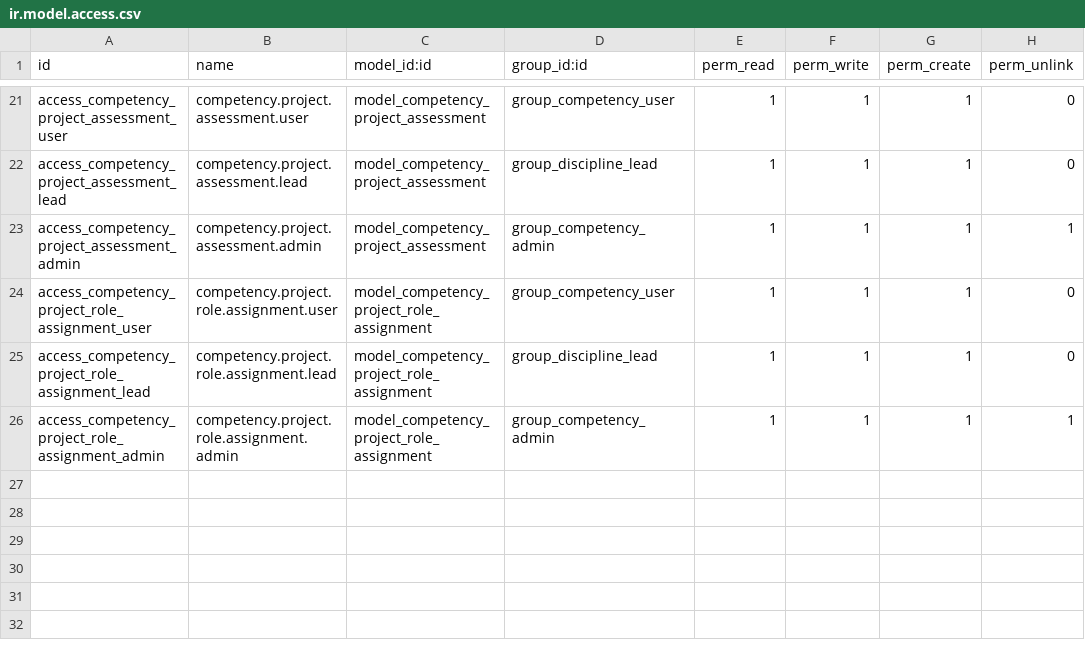
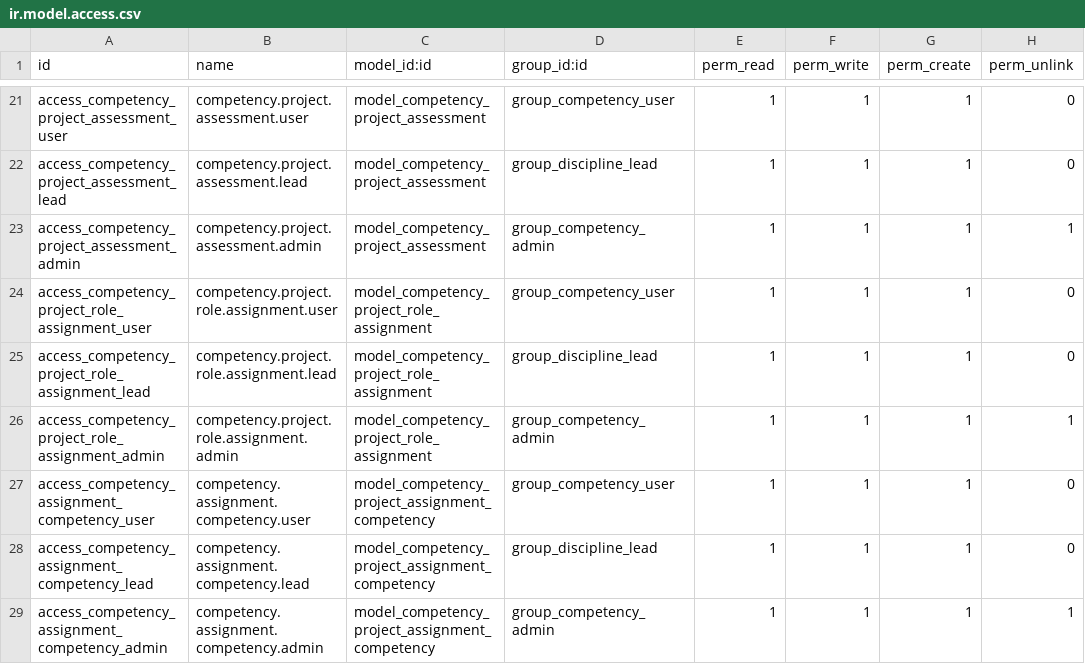
Before and after one commit to dmzjobassisstant/odoo, a CSV file: addons/competency_assessment/security/ir.model.access.csv, drawn as a sheet; only a part is shown, gaps mark what is left out; the diff names each change by its address in the sheet, - before the commit and + after, or states it on an @@ line.

Commit message:
feat: per-assignment competency level overrides in project assessment
- New model: competency.project.assignment.competency
  Stores per-assignment competency-to-level mappings
- onchange(role_id) auto-populates competencies from role defaults
- gap analysis uses custom levels when present, falls back to role defaults
- competency_level_ids added to role assignment inline form
- ACL entries for Admin, Lead, and User groups
- Version bumped to 19.0.0.2.0

```diff
--- a/addons/competency_assessment/security/ir.model.access.csv
+++ b/addons/competency_assessment/security/ir.model.access.csv
+row 27: access_competency_assignment_competency_user | competency.assignment.competency.user | model_competency_project_assignment_competency | group_competency_user | 1 | 1 | 1 | 0
+row 28: access_competency_assignment_competency_lead | competency.assignment.competency.lead | model_competency_project_assignment_competency | group_discipline_lead | 1 | 1 | 1 | 0
+row 29: access_competency_assignment_competency_admin | competency.assignment.competency.admin | model_competency_project_assignment_competency | group_competency_admin | 1 | 1 | 1 | 1
```
Also changed, not shown: 3 other files.
